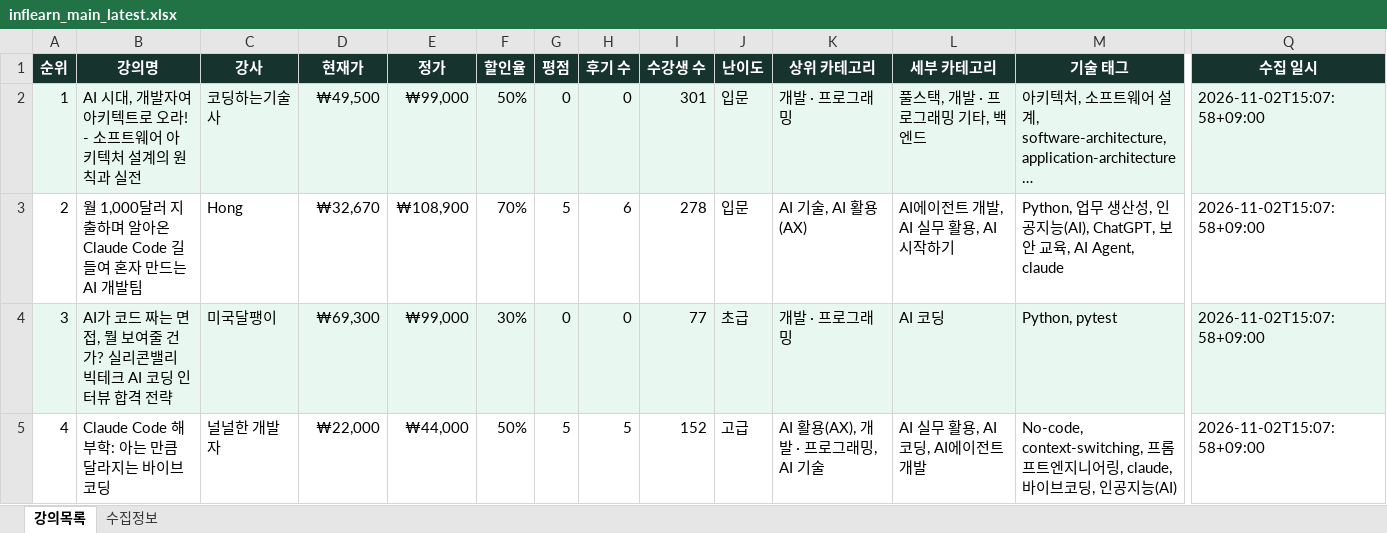
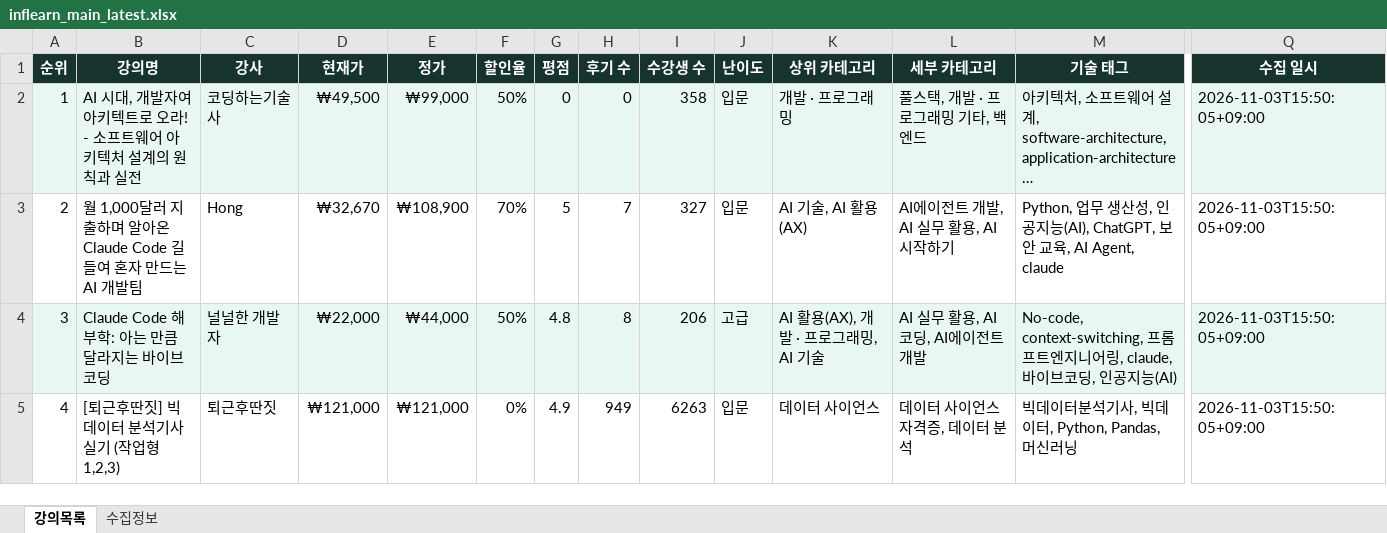
Before and after one commit to DongsooJung/dongsoojung.github.io, an Excel workbook: inflearn/output/inflearn_main_latest.xlsx, sheet 강의목록, drawn as a sheet; only a part is shown, gaps mark what is left out; long unchanged cells end in …; values as stored, in another font and other column widths than the file's, no borders; the diff covers the shown part only; the diff names each change by its address in the sheet, - before the commit and + after, or states it on an @@ line.

```diff
--- a/inflearn/output/inflearn_main_latest.xlsx (sheet 강의목록)
+++ b/inflearn/output/inflearn_main_latest.xlsx (sheet 강의목록)
-I2 (수강생 수): 301
+I2 (수강생 수): 358
-Q2:Q5 (수집 일시): 2026-11-02T15:07:58+09:00
+Q2:Q5 (수집 일시): 2026-11-03T15:50:05+09:00
-H3 (후기 수): 6
+H3 (후기 수): 7
-I3 (수강생 수): 278
+I3 (수강생 수): 327
-B4 (강의명): AI가 코드 짜는 면접, 뭘 보여줄 건가? 실리콘밸리 빅테크 AI 코딩 인터뷰 합격 전략
+B4 (강의명): Claude Code 해부학: 아는 만큼 달라지는 바이브 코딩
-C4 (강사): 미국달팽이
+C4 (강사): 널널한 개발자
-D4 (현재가): ₩69,300
+D4 (현재가): ₩22,000
-E4 (정가): ₩99,000
+E4 (정가): ₩44,000
-F4 (할인율): 30%
+F4 (할인율): 50%
-G4 (평점): 0
+G4 (평점): 4.8
-H4 (후기 수): 0
+H4 (후기 수): 8
-I4 (수강생 수): 77
+I4 (수강생 수): 206
-J4 (난이도): 초급
+J4 (난이도): 고급
-K4 (상위 카테고리): 개발 · 프로그래밍
+K4 (상위 카테고리): AI 활용(AX), 개발 · 프로그래밍, AI 기술
-L4 (세부 카테고리): AI 코딩
+L4 (세부 카테고리): AI 실무 활용, AI 코딩, AI에이전트 개발
-M4 (기술 태그): Python, pytest
+M4 (기술 태그): No-code, context-switching, 프롬프트엔지니어링, claude, 바이브코딩, 인공지능(AI)
-B5 (강의명): Claude Code 해부학: 아는 만큼 달라지는 바이브 코딩
+B5 (강의명): [퇴근후딴짓] 빅데이터 분석기사 실기 (작업형1,2,3)
-C5 (강사): 널널한 개발자
+C5 (강사): 퇴근후딴짓
-D5 (현재가): ₩22,000
+D5 (현재가): ₩121,000
-E5 (정가): ₩44,000
+E5 (정가): ₩121,000
-F5 (할인율): 50%
+F5 (할인율): 0%
-G5 (평점): 5
+G5 (평점): 4.9
-H5 (후기 수): 5
+H5 (후기 수): 949
-I5 (수강생 수): 152
+I5 (수강생 수): 6263
-J5 (난이도): 고급
+J5 (난이도): 입문
-K5 (상위 카테고리): AI 활용(AX), 개발 · 프로그래밍, AI 기술
+K5 (상위 카테고리): 데이터 사이언스
-L5 (세부 카테고리): AI 실무 활용, AI 코딩, AI에이전트 개발
+L5 (세부 카테고리): 데이터 사이언스 자격증, 데이터 분석
-M5 (기술 태그): No-code, context-switching, 프롬프트엔지니어링, claude, 바이브코딩, 인공지능(AI)
+M5 (기술 태그): 빅데이터분석기사, 빅데이터, Python, Pandas, 머신러닝
```
Also changed, not shown: 1466 edited cells elsewhere in this sheet, sheet 수집정보, 4 other files.
